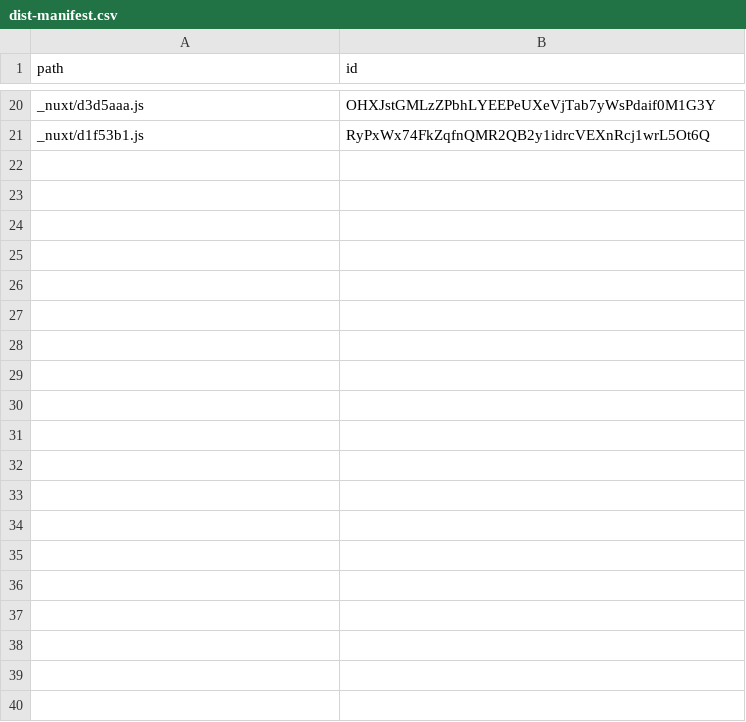
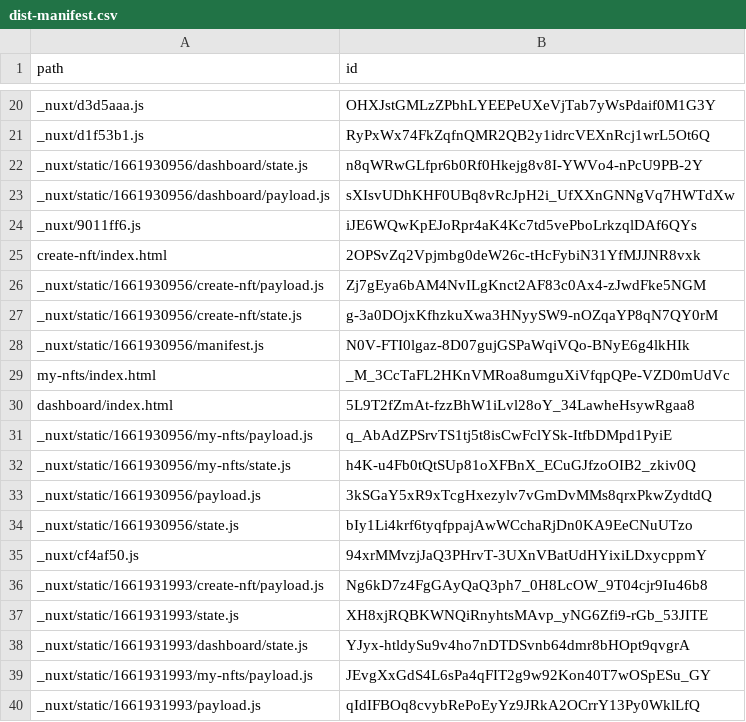
Before and after one commit to pawanpaudel93/nft-marketplace, a CSV file: dist-manifest.csv, drawn as a sheet; only a part is shown, gaps mark what is left out; the diff covers the shown part only.

```diff
--- a/dist-manifest.csv
+++ b/dist-manifest.csv
@@ -21 +21,20 @@ _nuxt/d3d5aaa.js,OHXJstGMLzZPbhLYEEPeUXeVjTab7yWsPdaif0M1G3Y
 _nuxt/d1f53b1.js,RyPxWx74FkZqfnQMR2QB2y1idrcVEXnRcj1wrL5Ot6Q
+_nuxt/static/1661930956/dashboard/state.js,n8qWRwGLfpr6b0Rf0Hkejg8v8I-YWVo4-nPcU9PB-2Y
+_nuxt/static/1661930956/dashboard/payload.js,sXIsvUDhKHF0UBq8vRcJpH2i_UfXXnGNNgVq7HWTdXw
+_nuxt/9011ff6.js,iJE6WQwKpEJoRpr4aK4Kc7td5vePboLrkzqlDAf6QYs
+create-nft/index.html,2OPSvZq2Vpjmbg0deW26c-tHcFybiN31YfMJJNR8vxk
+_nuxt/static/1661930956/create-nft/payload.js,Zj7gEya6bAM4NvILgKnct2AF83c0Ax4-zJwdFke5NGM
+_nuxt/static/1661930956/create-nft/state.js,g-3a0DOjxKfhzkuXwa3HNyySW9-nOZqaYP8qN7QY0rM
+_nuxt/static/1661930956/manifest.js,N0V-FTI0lgaz-8D07gujGSPaWqiVQo-BNyE6g4lkHIk
+my-nfts/index.html,_M_3CcTaFL2HKnVMRoa8umguXiVfqpQPe-VZD0mUdVc
+dashboard/index.html,5L9T2fZmAt-fzzBhW1iLvl28oY_34LawheHsywRgaa8
+_nuxt/static/1661930956/my-nfts/payload.js,q_AbAdZPSrvTS1tj5t8isCwFclYSk-ItfbDMpd1PyiE
+_nuxt/static/1661930956/my-nfts/state.js,h4K-u4Fb0tQtSUp81oXFBnX_ECuGJfzoOIB2_zkiv0Q
+_nuxt/static/1661930956/payload.js,3kSGaY5xR9xTcgHxezylv7vGmDvMMs8qrxPkwZydtdQ
+_nuxt/static/1661930956/state.js,bIy1Li4krf6tyqfppajAwWCchaRjDn0KA9EeCNuUTzo
+_nuxt/cf4af50.js,94xrMMvzjJaQ3PHrvT-3UXnVBatUdHYixiLDxycppmY
+_nuxt/static/1661931993/create-nft/payload.js,Ng6kD7z4FgGAyQaQ3ph7_0H8LcOW_9T04cjr9Iu46b8
+_nuxt/static/1661931993/state.js,XH8xjRQBKWNQiRnyhtsMAvp_yNG6Zfi9-rGb_53JITE
+_nuxt/static/1661931993/dashboard/state.js,YJyx-htldySu9v4ho7nDTDSvnb64dmr8bHOpt9qvgrA
+_nuxt/static/1661931993/my-nfts/payload.js,JEvgXxGdS4L6sPa4qFIT2g9w92Kon40T7wOSpESu_GY
+_nuxt/static/1661931993/payload.js,qIdIFBOq8cvybRePoEyYz9JRkA2OCrrY13Py0WklLfQ
```
Also changed, not shown: 13 added rows elsewhere in this file, 3 other files.
